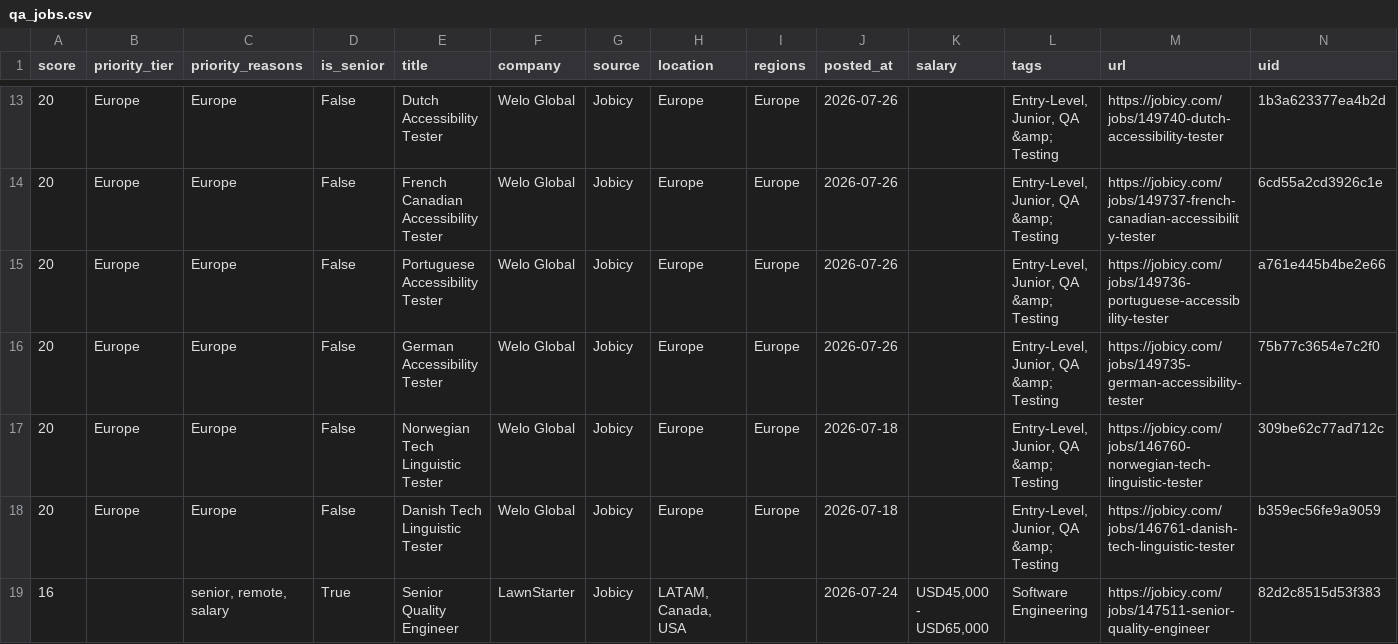
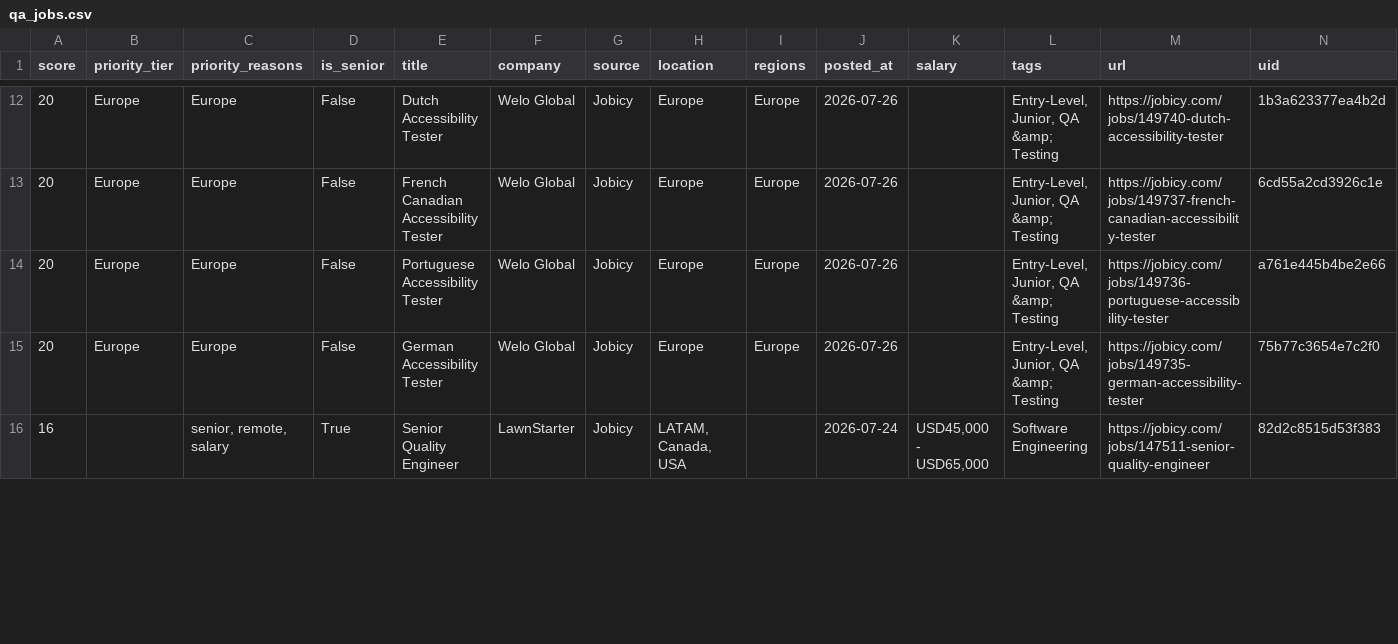
Before and after one commit to alif16syafri/job-scanner, a CSV file: output/qa_jobs.csv, drawn as a sheet; only a part is shown, gaps mark what is left out; removed rows and columns are numbered as before the commit, all else as after; the diff covers the shown part only; the diff names each change by its address in the sheet, - before the commit and + after, or states it on an @@ line.

```diff
--- a/output/qa_jobs.csv
+++ b/output/qa_jobs.csv
-row 17: 20 | Europe | Europe | False | Norwegian Tech Linguistic Tester | Welo Global | Jobicy | Europe | Europe | 2026-07-18 |  | Entry-Level, Junior, QA &amp; Testing | https://jobicy.com/jobs/146760-norwegian-tech-linguistic-tester | 309be62c77ad712c
-row 18: 20 | Europe | Europe | False | Danish Tech Linguistic Tester | Welo Global | Jobicy | Europe | Europe | 2026-07-18 |  | Entry-Level, Junior, QA &amp; Testing | https://jobicy.com/jobs/146761-danish-tech-linguistic-tester | b359ec56fe9a9059
```
Also changed, not shown: 2 added rows, 5 removed rows and 6 edited cells elsewhere in this file, 2 other files.
